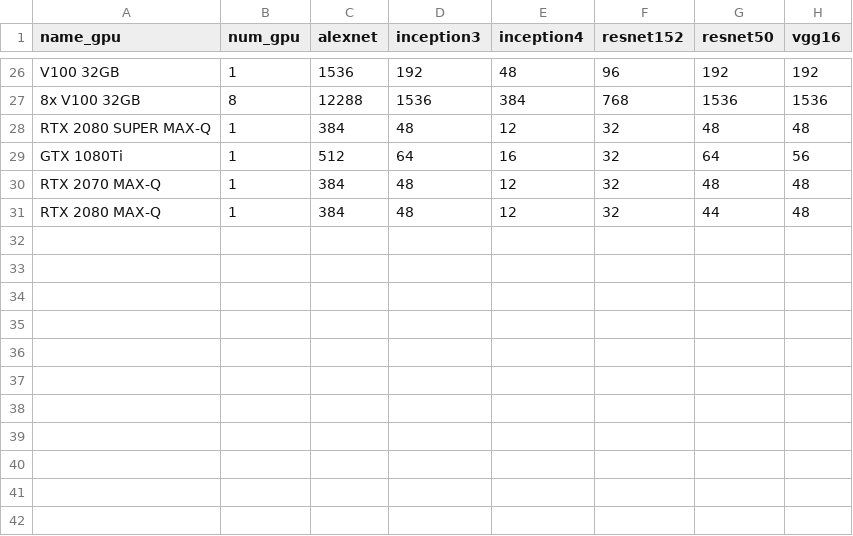
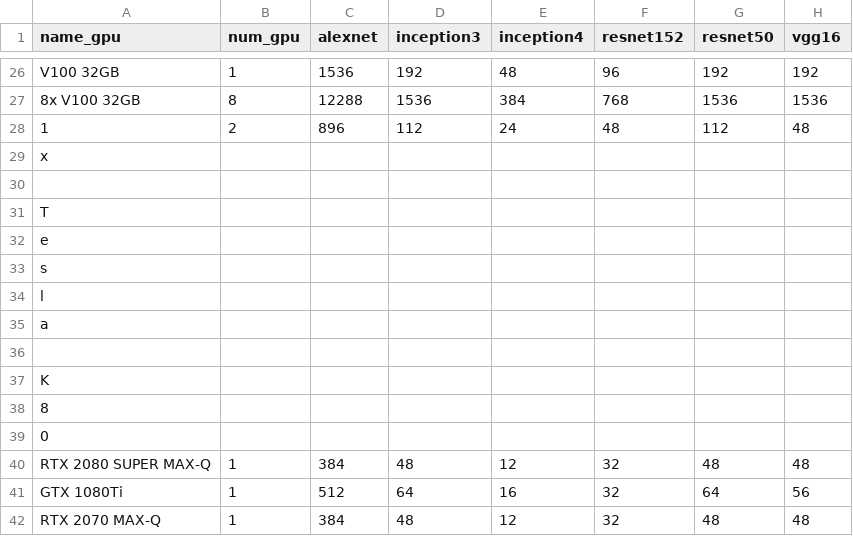
Before and after one commit to Haixing-Hu/lambda-tensorflow-benchmark, a CSV file: tf-train-bs-fp32.csv, drawn as a sheet; only a part is shown, gaps mark what is left out; the shorter side is filled out with more unchanged rows; the diff names each change by its address in the sheet, - before the commit and + after, or states it on an @@ line.

```diff
--- a/tf-train-bs-fp32.csv
+++ b/tf-train-bs-fp32.csv
+row 28: 1 | 2 | 896 | 112 | 24 | 48 | 112 | 48
+row 29: x
+row 30: (empty)
+row 31: T
+row 32: e
+row 33: s
+row 34: l
+row 35: a
+row 36: (empty)
+row 37: K
+row 38: 8
+row 39: 0
```
Also changed, not shown: tf-train-bs-fp16.csv, tf-train-throughput-fp16.csv, 56 other files.
